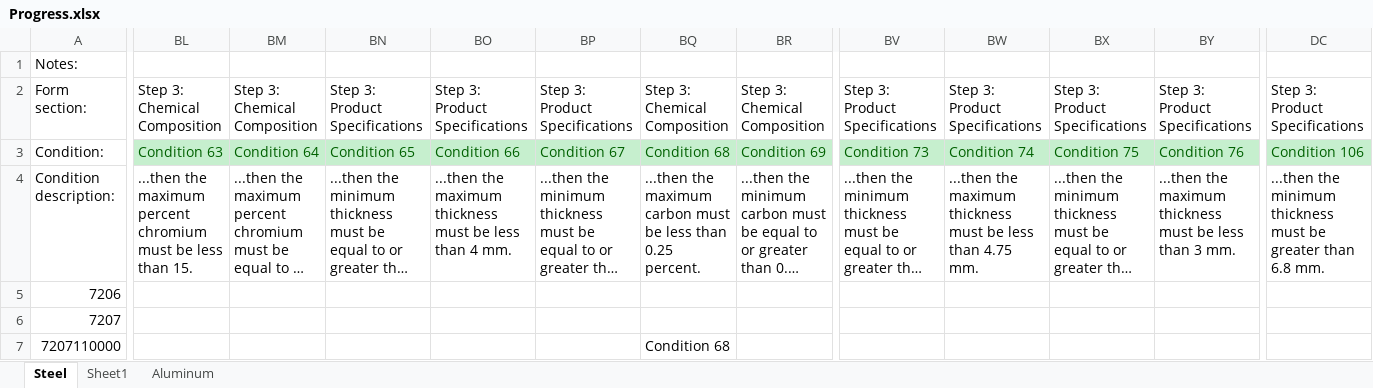
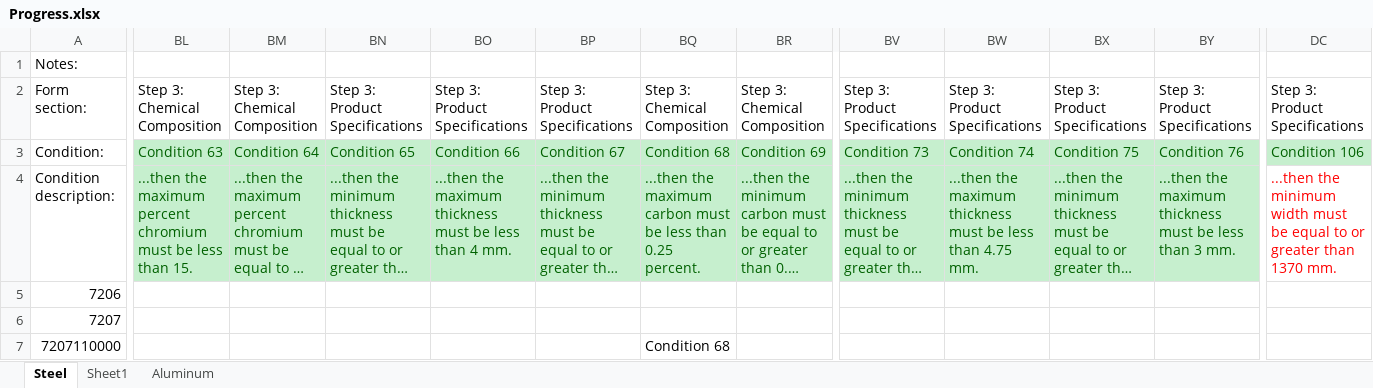
Before and after one commit to InternationalTradeAdministration/automation, an Excel workbook: BIS232_Conditions_Validation/input_data/script/Progress.xlsx, sheet Steel, drawn as a sheet; only a part is shown, gaps mark what is left out; long unchanged cells end in …; values as stored, in another font and other column widths than the file's, no borders; the diff covers the shown part only; the diff names each change by its address in the sheet, - before the commit and + after, or states it on an @@ line.

```diff
--- a/BIS232_Conditions_Validation/input_data/script/Progress.xlsx (sheet Steel)
+++ b/BIS232_Conditions_Validation/input_data/script/Progress.xlsx (sheet Steel)
@@ BL4:BR4 fill: none → #C6EFCE, text colour: black → #006100 @@
@@ BV4:BY4 fill: none → #C6EFCE, text colour: black → #006100 @@
-DC4 text colour: black
+DC4 text colour: #FF0000
-DC4: …the minimum thickness must be greater than 6.8 mm.
+DC4: …the minimum width must be equal to or greater than 1370 mm.
```
Also changed, not shown: cell formats elsewhere in this sheet, BIS232_Conditions_Validation/input_data/script/232_Conditions.xlsx, BIS232_SCRIPT_EXCLUSION_REQUEST/input_data/datapool/EXCLUSION_REQUEST.xlsx, 53 other files.
